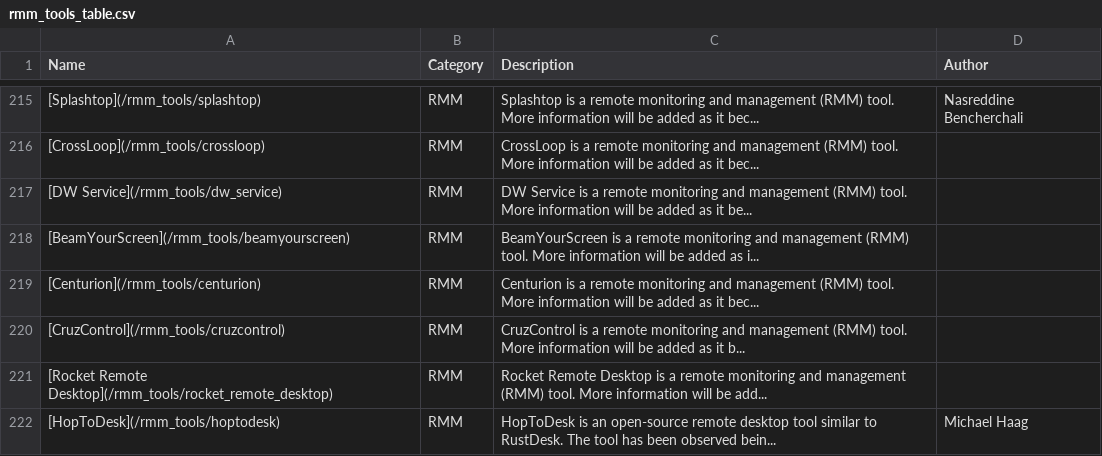
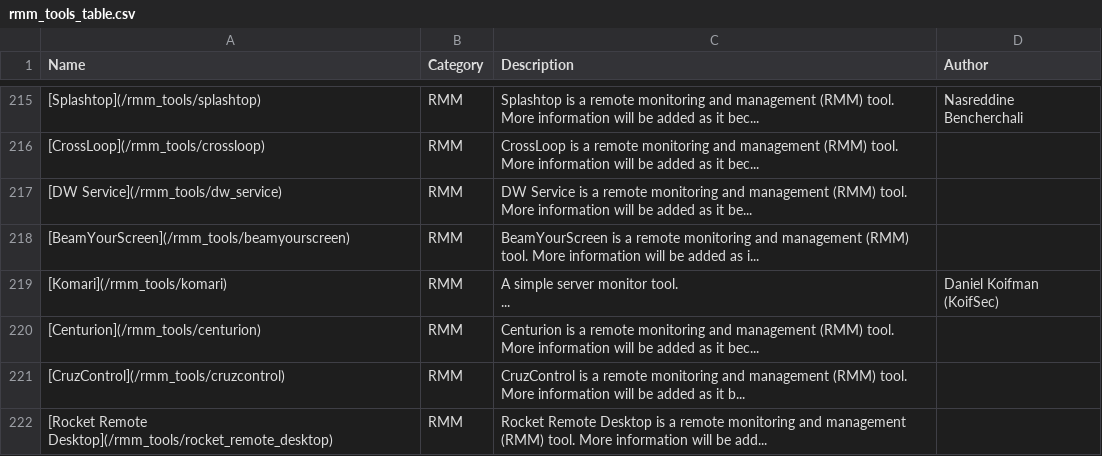
Before and after one commit to magicsword-io/LOLRMM, a CSV file: website/public/rmm_tools_table.csv, drawn as a sheet; only a part is shown, gaps mark what is left out; the shorter side is filled out with more unchanged rows; ↵ is a line break in a cell; the diff names each change by its address in the sheet, - before the commit and + after, or states it on an @@ line.

```diff
--- a/website/public/rmm_tools_table.csv
+++ b/website/public/rmm_tools_table.csv
+row 219: [Komari](/rmm_tools/komari) | RMM | A simple server monitor tool. ↵ ... | Daniel Koifman (KoifSec)
```
Also changed, not shown: website/public/api/rmm_tools.csv, 5 other files.
